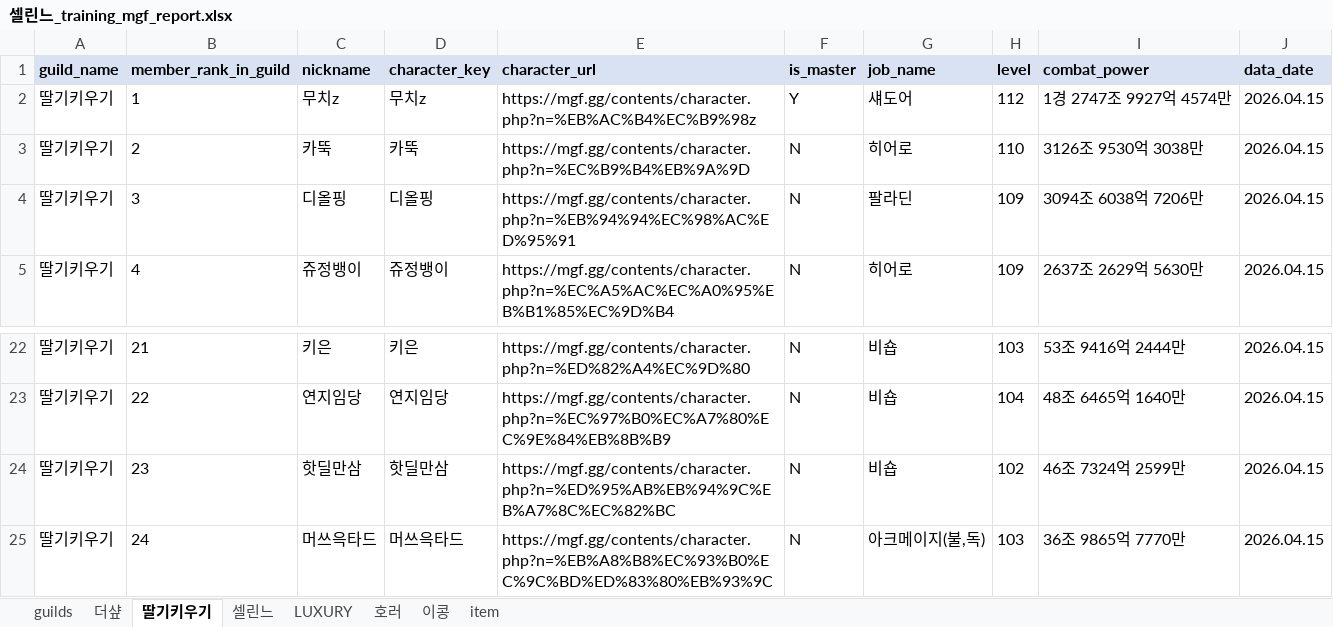
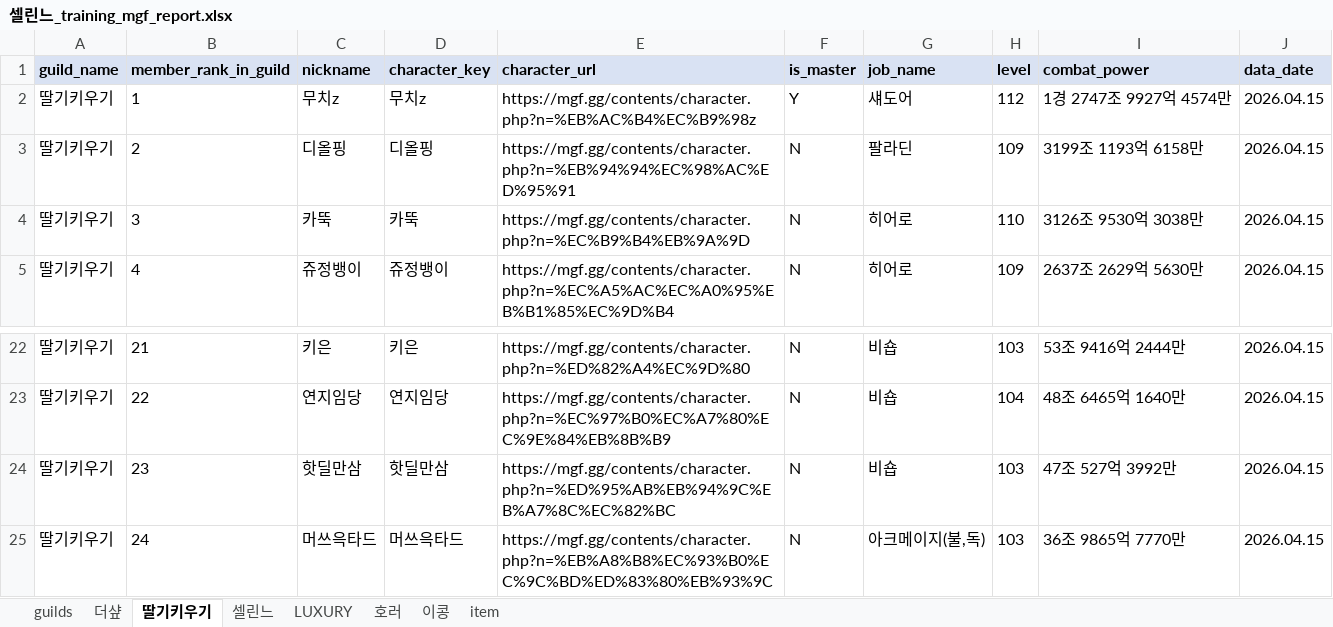
Before and after one commit to pogas/mgf_guild_match, an Excel workbook: reports/셀린느/셀린느_training_mgf_report.xlsx, sheet 딸기키우기, drawn as a sheet; only a part is shown, gaps mark what is left out; values as stored, in another font and other column widths than the file's, no borders; the diff names each change by its address in the sheet, - before the commit and + after, or states it on an @@ line.

```diff
--- a/reports/셀린느/셀린느_training_mgf_report.xlsx (sheet 딸기키우기)
+++ b/reports/셀린느/셀린느_training_mgf_report.xlsx (sheet 딸기키우기)
-C3 (nickname): 카뚝
+C3 (nickname): 디올핑
-D3 (character_key): 카뚝
+D3 (character_key): 디올핑
-E3 (character_url): https://mgf.gg/contents/character.php?n=%EC%B9%B4%EB%9A%9D
+E3 (character_url): https://mgf.gg/contents/character.php?n=%EB%94%94%EC%98%AC%ED%95%91
-G3 (job_name): 히어로
+G3 (job_name): 팔라딘
-H3 (level): 110
+H3 (level): 109
-I3 (combat_power): 3126조 9530억 3038만
+I3 (combat_power): 3199조 1193억 6158만
-C4 (nickname): 디올핑
+C4 (nickname): 카뚝
-D4 (character_key): 디올핑
+D4 (character_key): 카뚝
-E4 (character_url): https://mgf.gg/contents/character.php?n=%EB%94%94%EC%98%AC%ED%95%91
+E4 (character_url): https://mgf.gg/contents/character.php?n=%EC%B9%B4%EB%9A%9D
-G4 (job_name): 팔라딘
+G4 (job_name): 히어로
-H4 (level): 109
+H4 (level): 110
-I4 (combat_power): 3094조 6038억 7206만
+I4 (combat_power): 3126조 9530억 3038만
-H24 (level): 102
+H24 (level): 103
-I24 (combat_power): 46조 7324억 2599만
+I24 (combat_power): 47조 527억 3992만
```
Also changed, not shown: sheet LUXURY, sheet item, reports/빅딜/빅딜_league_mgf_report.xlsx, reports/빅딜/빅딜_training_mgf_report.xlsx, 13 other files.
